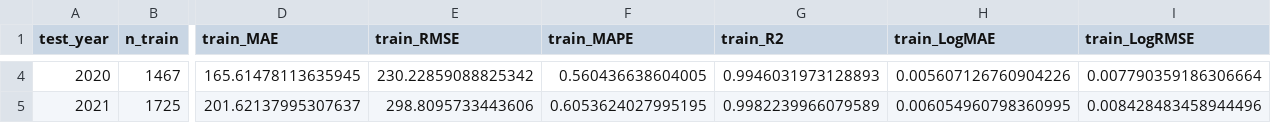
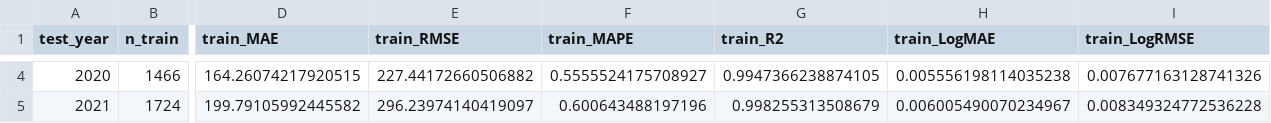
Before and after one commit to FakeSpace9/202605-BMDS2003-DATA-SCIENCE, a CSV file: prototype/random_forest_fold_metrics.csv, drawn as a sheet; only a part is shown, gaps mark what is left out; the diff covers the shown part only; the diff names each change by its address in the sheet, - before the commit and + after, or states it on an @@ line.

```diff
--- a/prototype/random_forest_fold_metrics.csv
+++ b/prototype/random_forest_fold_metrics.csv
-B4 (n_train): 1467
+B4 (n_train): 1466
-D4 (train_MAE): 165.61478113635945
+D4 (train_MAE): 164.26074217920515
-E4 (train_RMSE): 230.22859088825342
+E4 (train_RMSE): 227.44172660506882
-F4 (train_MAPE): 0.560436638604005
+F4 (train_MAPE): 0.5555524175708927
-G4 (train_R2): 0.9946031973128893
+G4 (train_R2): 0.9947366238874105
-H4 (train_LogMAE): 0.005607126760904226
+H4 (train_LogMAE): 0.005556198114035238
-I4 (train_LogRMSE): 0.007790359186306664
+I4 (train_LogRMSE): 0.007677163128741326
-B5 (n_train): 1725
+B5 (n_train): 1724
-D5 (train_MAE): 201.62137995307637
+D5 (train_MAE): 199.79105992445582
-E5 (train_RMSE): 298.8095733443606
+E5 (train_RMSE): 296.23974140419097
-F5 (train_MAPE): 0.6053624027995195
+F5 (train_MAPE): 0.600643488197196
-G5 (train_R2): 0.9982239966079589
+G5 (train_R2): 0.998255313508679
-H5 (train_LogMAE): 0.006054960798360995
+H5 (train_LogMAE): 0.006005490070234967
-I5 (train_LogRMSE): 0.008428483458944496
+I5 (train_LogRMSE): 0.008349324772536228
```
Also changed, not shown: 114 edited cells elsewhere in this file, 3 other files.
